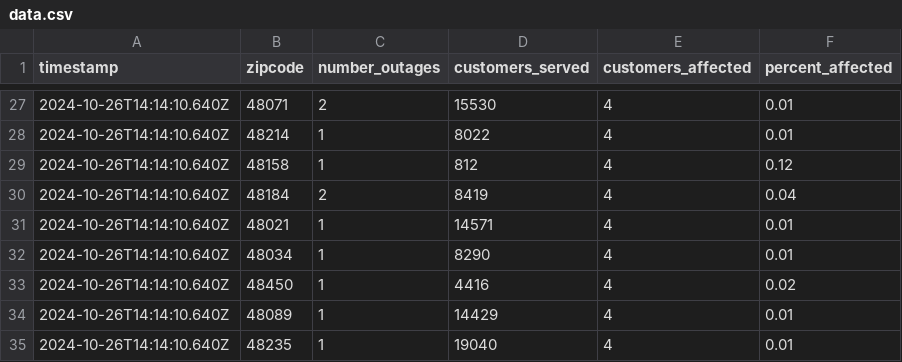
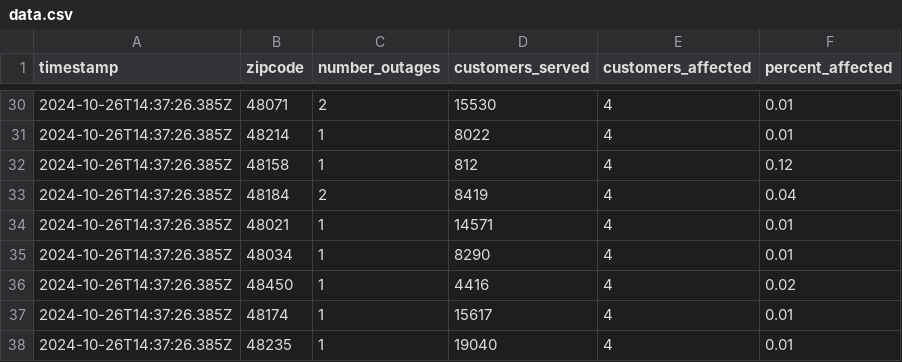
Before and after one commit to michigandaily/dte-outage-tracker, a CSV file: data.csv, drawn as a sheet; only a part is shown, gaps mark what is left out; the diff covers the shown part only.

```diff
--- a/data.csv
+++ b/data.csv
@@ -27,9 +30,9 @@ timestamp,zipcode,number_outages,customers_served,customers_affected,percent_aff
-2024-10-26T14:14:10.640Z,48071,2,15530,4,0.01
-2024-10-26T14:14:10.640Z,48214,1,8022,4,0.01
-2024-10-26T14:14:10.640Z,48158,1,812,4,0.12
-2024-10-26T14:14:10.640Z,48184,2,8419,4,0.04
-2024-10-26T14:14:10.640Z,48021,1,14571,4,0.01
-2024-10-26T14:14:10.640Z,48034,1,8290,4,0.01
-2024-10-26T14:14:10.640Z,48450,1,4416,4,0.02
-2024-10-26T14:14:10.640Z,48089,1,14429,4,0.01
-2024-10-26T14:14:10.640Z,48235,1,19040,4,0.01
+2024-10-26T14:37:26.385Z,48071,2,15530,4,0.01
+2024-10-26T14:37:26.385Z,48214,1,8022,4,0.01
+2024-10-26T14:37:26.385Z,48158,1,812,4,0.12
+2024-10-26T14:37:26.385Z,48184,2,8419,4,0.04
+2024-10-26T14:37:26.385Z,48021,1,14571,4,0.01
+2024-10-26T14:37:26.385Z,48034,1,8290,4,0.01
+2024-10-26T14:37:26.385Z,48450,1,4416,4,0.02
+2024-10-26T14:37:26.385Z,48174,1,15617,4,0.01
+2024-10-26T14:37:26.385Z,48235,1,19040,4,0.01
```
Also changed, not shown: 4 added rows, 1 removed row and 30 edited cells elsewhere in this file, 2 other files.
